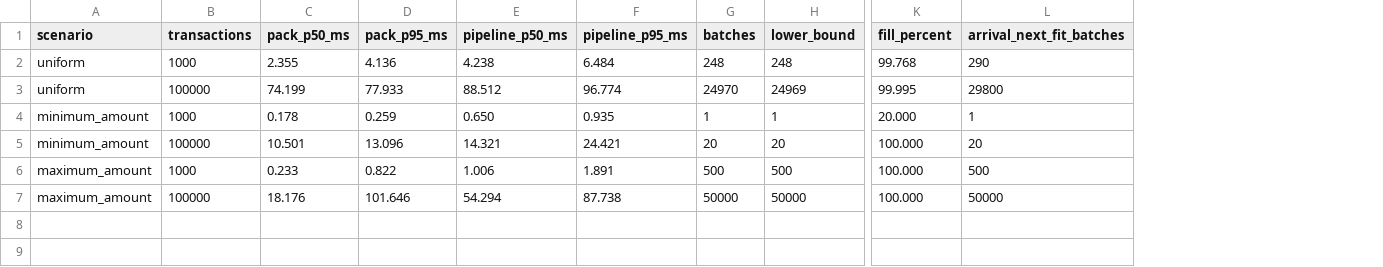
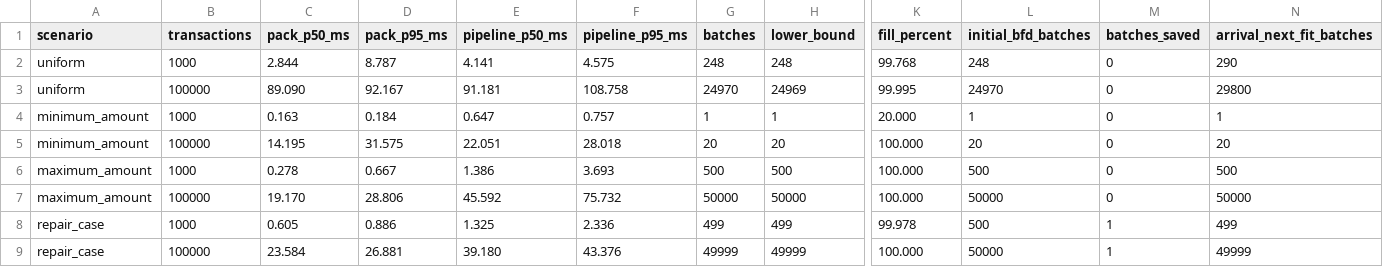
Before and after one commit to richodia1/financial-account-balance-tracker, a CSV file: docs/performance-results.csv, drawn as a sheet; only a part is shown, gaps mark what is left out; rows hold the shown columns only; the diff names each change by its address in the sheet, - before the commit and + after, or states it on an @@ line.

Commit message:
feat: improve audit batch counts with bounded exact repair

```diff
--- a/docs/performance-results.csv
+++ b/docs/performance-results.csv
+column L (initial_bfd_batches), rows 2-7: 248 | 24970 | 1 | 20 | 500 | 50000
+column M (batches_saved), rows 2-7: all 0
-C2 (pack_p50_ms): 2.355
+C2 (pack_p50_ms): 2.844
-D2 (pack_p95_ms): 4.136
+D2 (pack_p95_ms): 8.787
-E2 (pipeline_p50_ms): 4.238
+E2 (pipeline_p50_ms): 4.141
-F2 (pipeline_p95_ms): 6.484
+F2 (pipeline_p95_ms): 4.575
-C3 (pack_p50_ms): 74.199
+C3 (pack_p50_ms): 89.090
-D3 (pack_p95_ms): 77.933
+D3 (pack_p95_ms): 92.167
-E3 (pipeline_p50_ms): 88.512
+E3 (pipeline_p50_ms): 91.181
-F3 (pipeline_p95_ms): 96.774
+F3 (pipeline_p95_ms): 108.758
-C4 (pack_p50_ms): 0.178
+C4 (pack_p50_ms): 0.163
-D4 (pack_p95_ms): 0.259
+D4 (pack_p95_ms): 0.184
-E4 (pipeline_p50_ms): 0.650
+E4 (pipeline_p50_ms): 0.647
-F4 (pipeline_p95_ms): 0.935
+F4 (pipeline_p95_ms): 0.757
-C5 (pack_p50_ms): 10.501
+C5 (pack_p50_ms): 14.195
-D5 (pack_p95_ms): 13.096
+D5 (pack_p95_ms): 31.575
-E5 (pipeline_p50_ms): 14.321
+E5 (pipeline_p50_ms): 22.051
-F5 (pipeline_p95_ms): 24.421
+F5 (pipeline_p95_ms): 28.018
-C6 (pack_p50_ms): 0.233
+C6 (pack_p50_ms): 0.278
-D6 (pack_p95_ms): 0.822
+D6 (pack_p95_ms): 0.667
-E6 (pipeline_p50_ms): 1.006
+E6 (pipeline_p50_ms): 1.386
-F6 (pipeline_p95_ms): 1.891
+F6 (pipeline_p95_ms): 3.693
-C7 (pack_p50_ms): 18.176
+C7 (pack_p50_ms): 19.170
-D7 (pack_p95_ms): 101.646
+D7 (pack_p95_ms): 28.806
-E7 (pipeline_p50_ms): 54.294
+E7 (pipeline_p50_ms): 45.592
-F7 (pipeline_p95_ms): 87.738
+F7 (pipeline_p95_ms): 75.732
+row 8: repair_case | 1000 | 0.605 | 0.886 | 1.325 | 2.336 | 499 | 499 | 99.978 | 500 | 1 | 499
+row 9: repair_case | 100000 | 23.584 | 26.881 | 39.180 | 43.376 | 49999 | 49999 | 100.000 | 50000 | 1 | 49999
```
Also changed, not shown: 13 other files.
